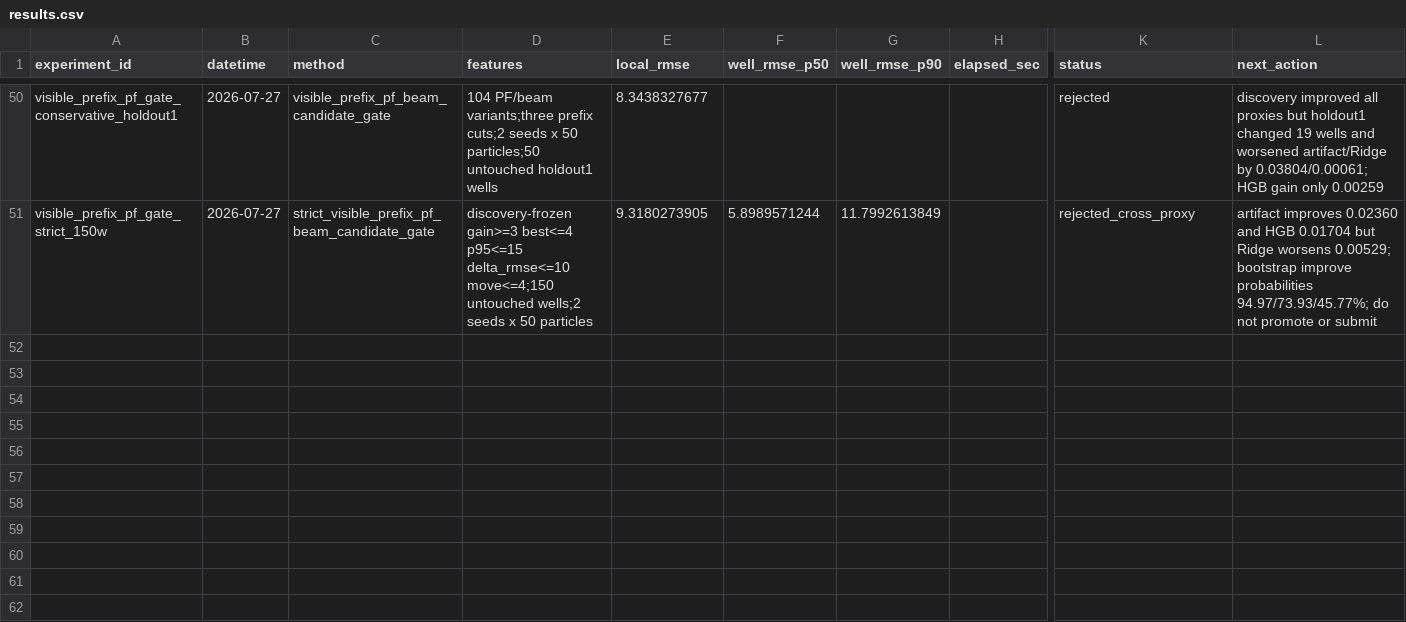
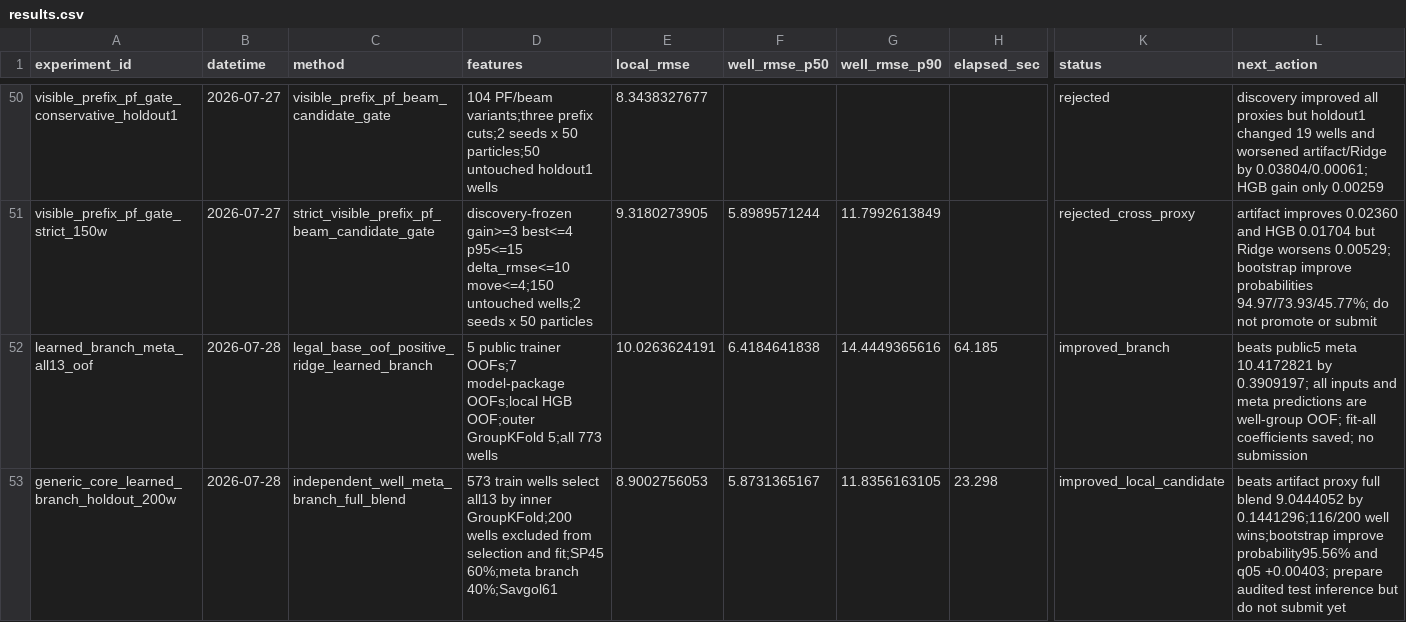
Before and after one commit to zakiyamaaaaa/Kaggle, a CSV file: rogii-wellbore-geology-prediction/experiments/results.csv, drawn as a sheet; only a part is shown, gaps mark what is left out; rows hold the shown columns only; the diff names each change by its address in the sheet, - before the commit and + after, or states it on an @@ line.

Commit message:
rogii: add independent learned branch OOF

```diff
--- a/rogii-wellbore-geology-prediction/experiments/results.csv
+++ b/rogii-wellbore-geology-prediction/experiments/results.csv
+row 52: learned_branch_meta_all13_oof | 2026-07-28 | legal_base_oof_positive_ridge_learned_branch | 5 public trainer OOFs;7 model-package OOFs;local HGB OOF;outer GroupKFold 5;all 773 wells | 10.0263624191 | 6.4184641838 | 14.4449365616 | 64.185 | improved_branch | beats public5 meta 10.4172821 by 0.3909197; all inputs and meta predictions are well-group OOF; fit-all coefficients saved; no submission
+row 53: generic_core_learned_branch_holdout_200w | 2026-07-28 | independent_well_meta_branch_full_blend | 573 train wells select all13 by inner GroupKFold;200 wells excluded from selection and fit;SP45 60%;meta branch 40%;Savgol61 | 8.9002756053 | 5.8731365167 | 11.8356163105 | 23.298 | improved_local_candidate | beats artifact proxy full blend 9.0444052 by 0.1441296;116/200 well wins;bootstrap improve probability95.56% and q05 +0.00403; prepare audited test inference but do not submit yet
```
Also changed, not shown: 3 other files.
